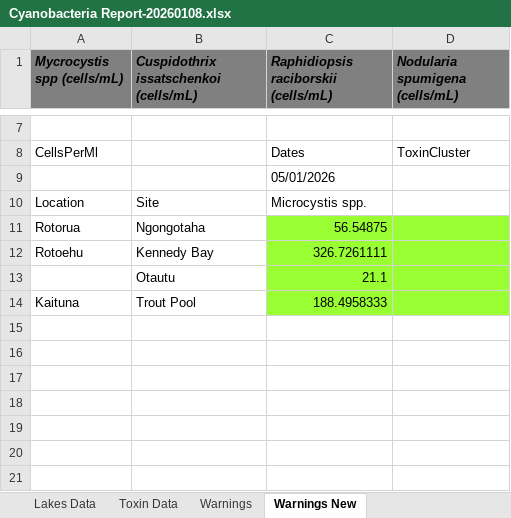
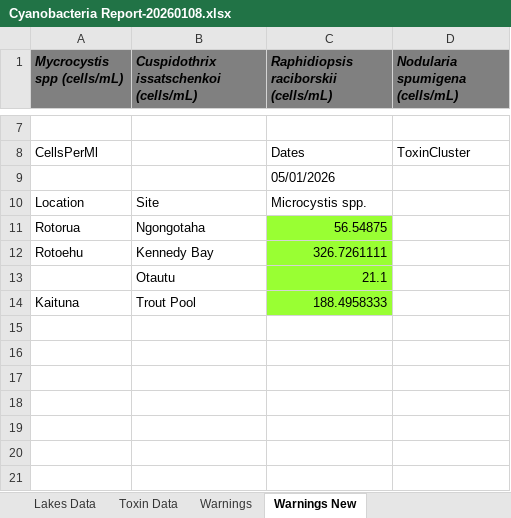
Before and after one commit to wwoelmer/lakecast_rotorua, an Excel workbook: data/boprc_cyano/og_excel_files/Cyanobacteria Report-20260108.xlsx, sheet Warnings New, drawn as a sheet; only a part is shown, gaps mark what is left out; values as stored, in another font and other column widths than the file's, no borders; the diff names each change by its address in the sheet, - before the commit and + after, or states it on an @@ line.

Commit message:
latest jan 2026 file

```diff
--- a/data/boprc_cyano/og_excel_files/Cyanobacteria Report-20260108.xlsx (sheet Warnings New)
+++ b/data/boprc_cyano/og_excel_files/Cyanobacteria Report-20260108.xlsx (sheet Warnings New)
-D11:D14 fill: #99FF33
+D11:D14 fill: none
```
